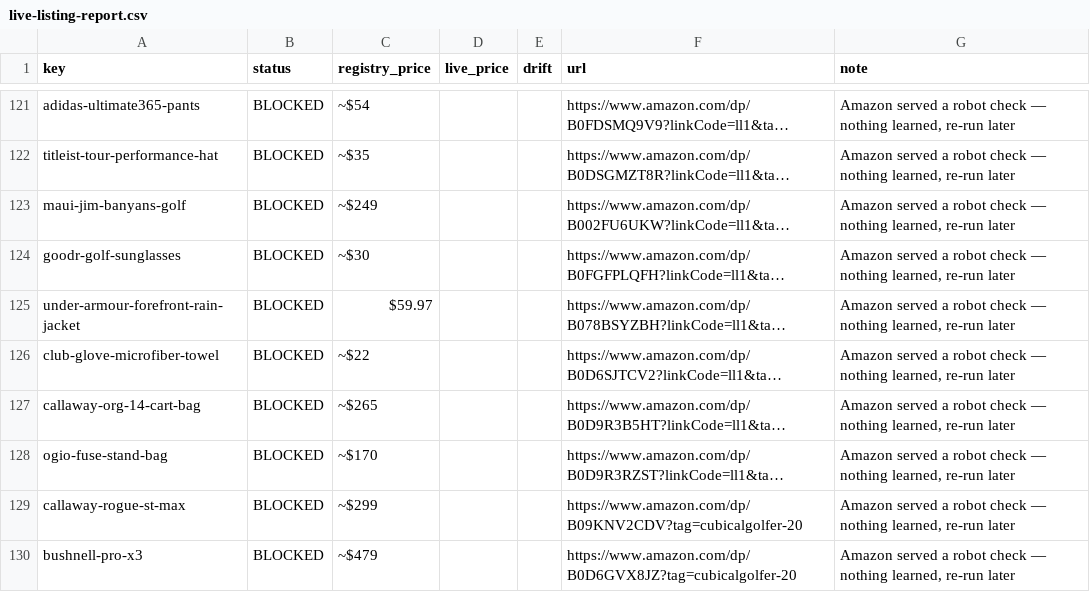
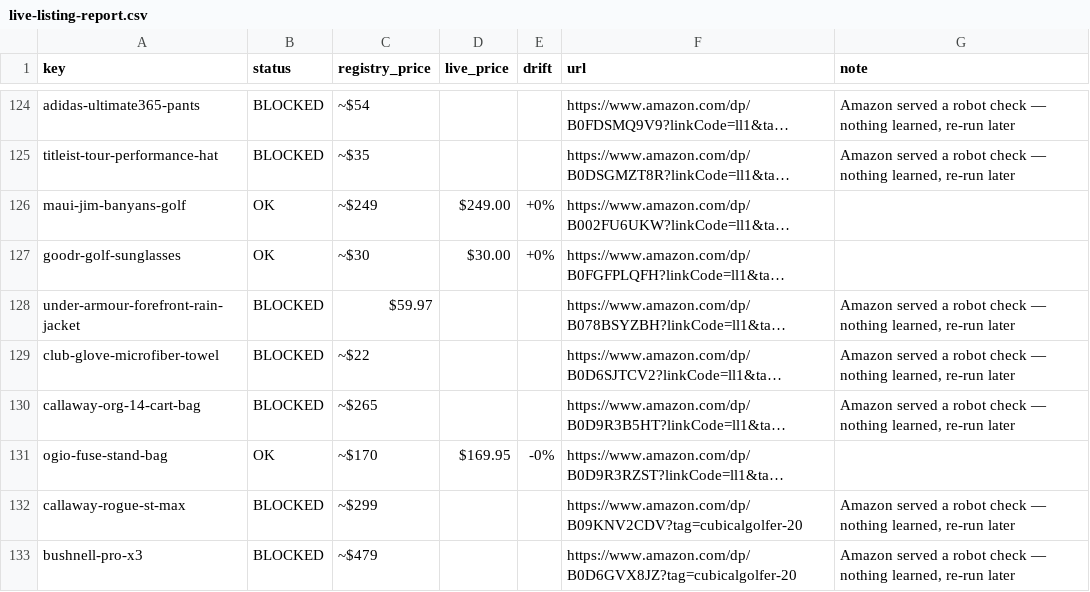
Before and after one commit to ryanoneill1/CubicalGolfer_Website, a CSV file: scripts/output/live-listing-report.csv, drawn as a sheet; only a part is shown, gaps mark what is left out; long unchanged cells end in …; addresses are those after the commit; the diff covers the shown part only; the diff names each change by its address in the sheet, - before the commit and + after, or states it on an @@ line.

```diff
--- a/scripts/output/live-listing-report.csv
+++ b/scripts/output/live-listing-report.csv
-B126:B127 (status): BLOCKED
+B126:B127 (status): OK
-D126 (live_price): (empty)
+D126 (live_price): $249.00
-E126:E127 (drift): (empty)
+E126:E127 (drift): +0%
-G126:G127 (note): Amazon served a robot check — nothing learned, re-run later
+G126:G127 (note): (empty)
-D127 (live_price): (empty)
+D127 (live_price): $30.00
-B131 (status): BLOCKED
+B131 (status): OK
-D131 (live_price): (empty)
+D131 (live_price): $169.95
-E131 (drift): (empty)
+E131 (drift): -0%
-G131 (note): Amazon served a robot check — nothing learned, re-run later
+G131 (note): (empty)
```
Also changed, not shown: 11 added rows and 54 edited cells elsewhere in this file, scripts/output/live-url-report.csv, 2 other files.
